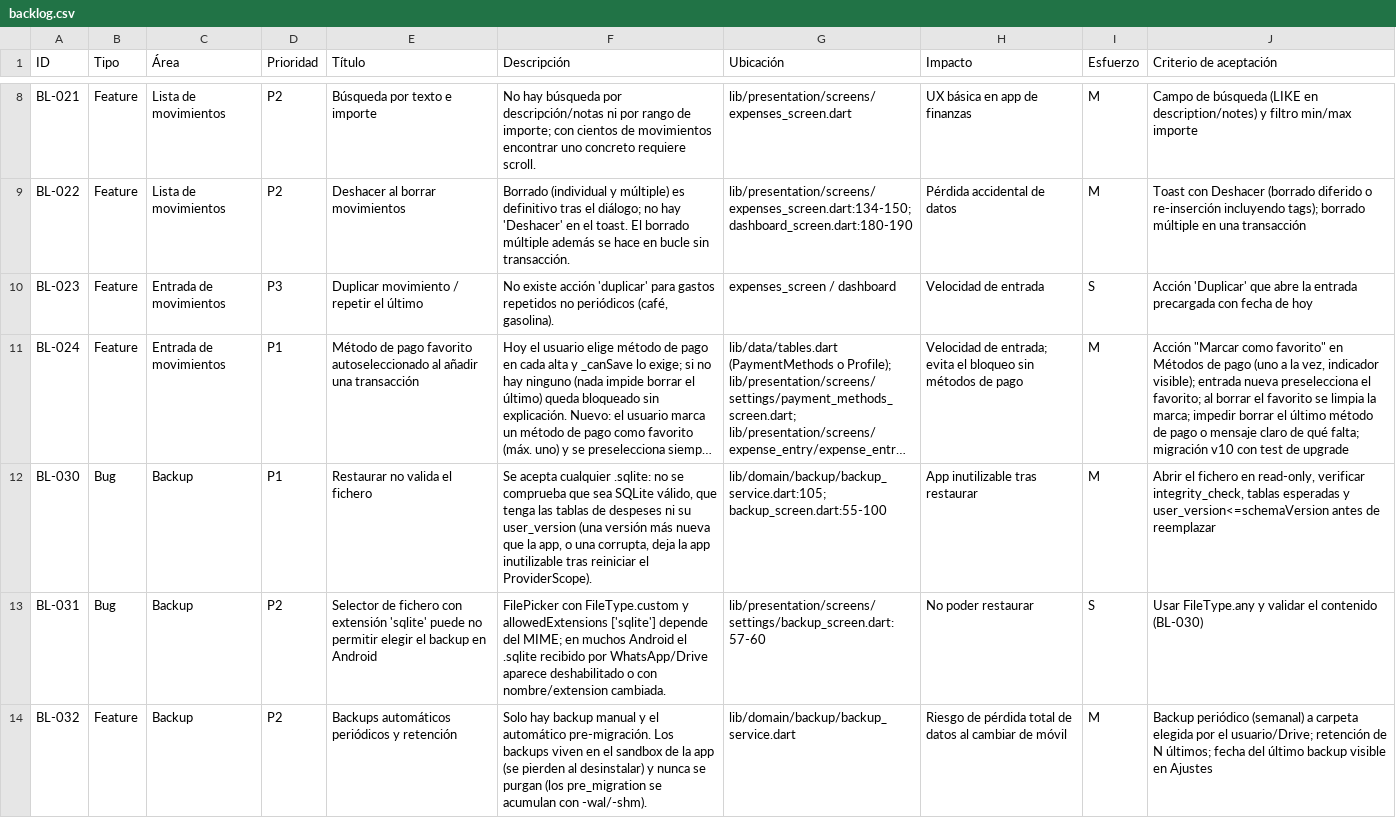
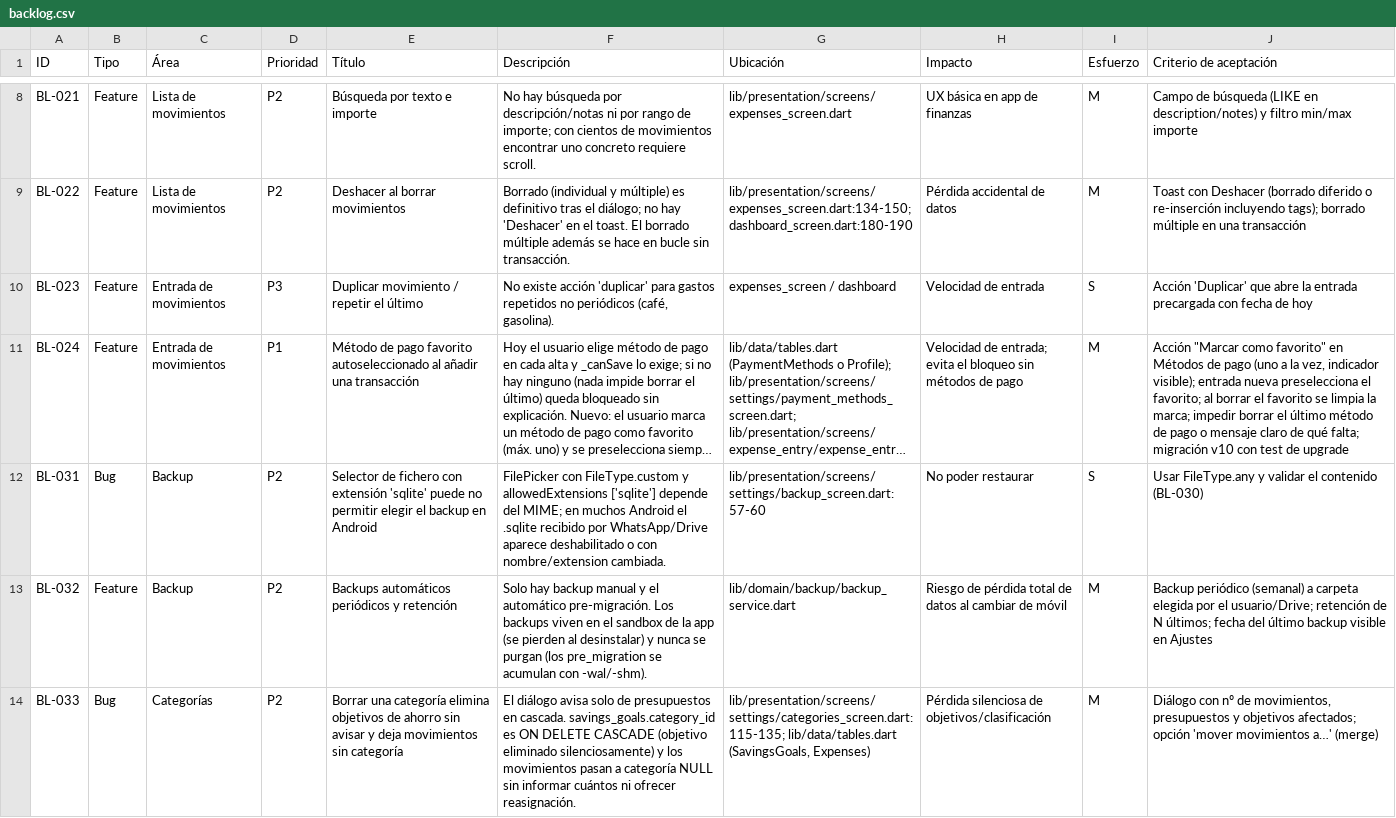
Before and after one commit to danielhoyosceldran/despeses, a CSV file: docs/backlog.csv, drawn as a sheet; only a part is shown, gaps mark what is left out; the shorter side is filled out with more unchanged rows; long unchanged cells end in …; the diff names each change by its address in the sheet, - before the commit and + after, or states it on an @@ line.

```diff
--- a/docs/backlog.csv
+++ b/docs/backlog.csv
-row 12: BL-030 | Bug | Backup | P1 | Restaurar no valida el fichero | Se acepta cualquier .sqlite: no se comprueba que sea SQLite válido, que tenga las tablas de despeses ni su user_version (una versión más nueva que la app, o una corrupta, deja la app inutilizable tras reiniciar el ProviderScope). | lib/domain/backup/backup_service.dart:105; backup_screen.dart:55-100 | App inutilizable tras restaurar | M | Abrir el fichero en read-only, verificar integrity_check, tablas esperadas y user_version<=schemaVersion antes de reemplazar
```
Also changed, not shown: 10 other files.
